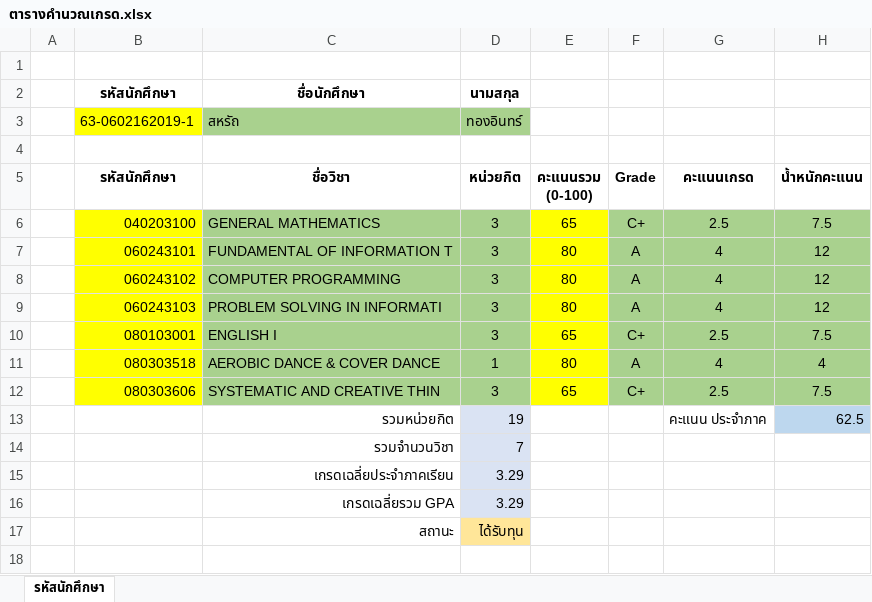
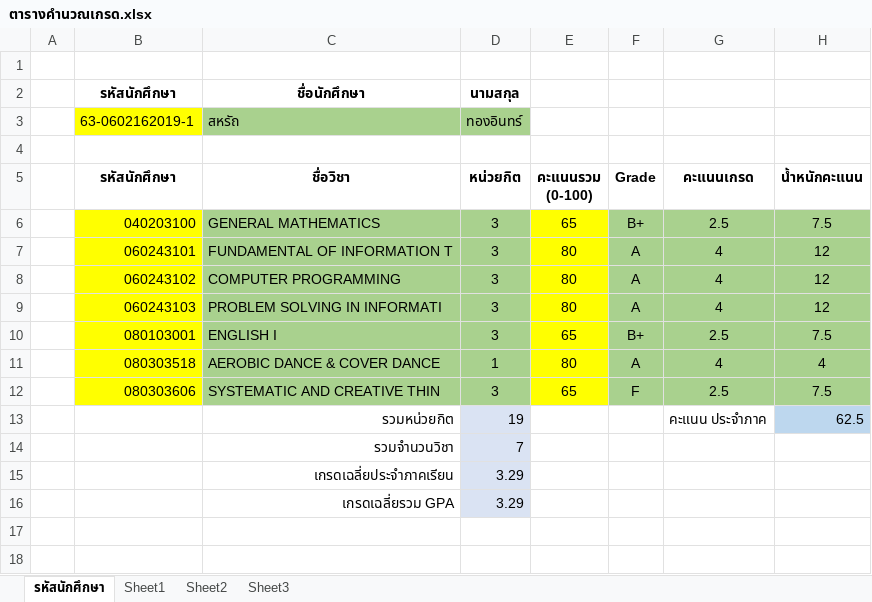
Before and after one commit to Dewvie-Github/MyUniversityCode, an Excel workbook: FUN-IT/ตารางคำนวณเกรด.xlsx, sheet รหัสนักศึกษา, drawn as a sheet; only a part is shown; values as stored, in another font and other column widths than the file's, no borders; conditional formats not drawn; the diff names each change by its address in the sheet, - before the commit and + after, or states it on an @@ line.

```diff
--- a/FUN-IT/ตารางคำนวณเกรด.xlsx (sheet รหัสนักศึกษา)
+++ b/FUN-IT/ตารางคำนวณเกรด.xlsx (sheet รหัสนักศึกษา)
+sheet tab: Sheet1
+sheet tab: Sheet2
+sheet tab: Sheet3
-F6 (Grade): C+
+F6 (Grade): B+
-F10 (Grade): C+
+F10 (Grade): B+
-F12 (Grade): C+
+F12 (Grade): F
-C17 (ชื่อวิชา): สถานะ
+C17 (ชื่อวิชา): (empty)
-D17 (หน่วยกิต): ได้รับทุน
+D17 (หน่วยกิต): (empty)
-D17 fill: #FFE699
+D17 fill: none
```
Also changed, not shown: formulas that keep their value, 38 other files.
